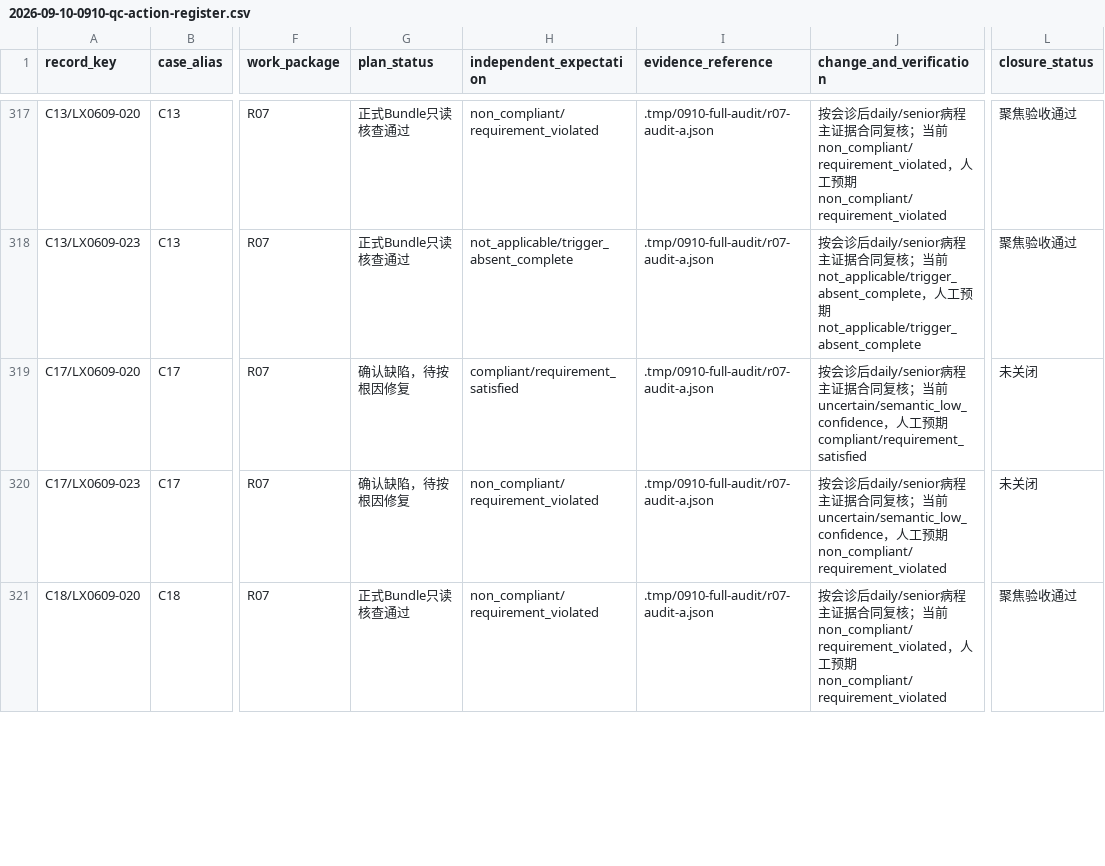
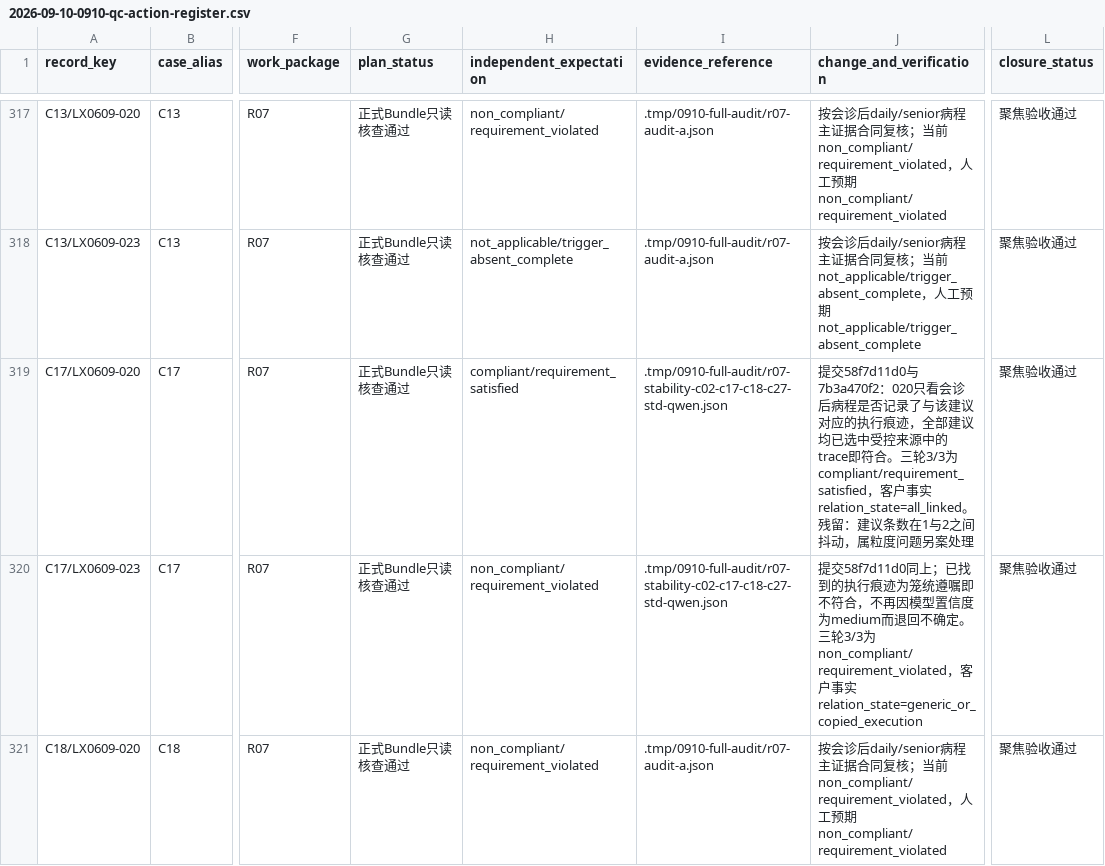
Before and after one commit to softjazzz/combined, a CSV file: apps/medqc-web/docs/plans/2026-09-10-0910-qc-action-register.csv, drawn as a sheet; only a part is shown, gaps mark what is left out; the diff covers the shown part only; the diff names each change by its address in the sheet, - before the commit and + after, or states it on an @@ line.

```diff
--- a/apps/medqc-web/docs/plans/2026-09-10-0910-qc-action-register.csv
+++ b/apps/medqc-web/docs/plans/2026-09-10-0910-qc-action-register.csv
-G319:G320 (plan_status): 确认缺陷，待按根因修复
+G319:G320 (plan_status): 正式Bundle只读核查通过
-I319:I320 (evidence_reference): .tmp/0910-full-audit/r07-audit-a.json
+I319:I320 (evidence_reference): .tmp/0910-full-audit/r07-stability-c02-c17-c18-c27-std-qwen.json
-J319 (change_and_verification): 按会诊后daily/senior病程主证据合同复核；当前uncertain/semantic_low_confidence，人工预期compliant/requirement_satisfied
+J319 (change_and_verification): 提交58f7d11d0与7b3a470f2：020只看会诊后病程是否记录了与该建议对应的执行痕迹，全部建议均已选中受控来源中的trace即符合。三轮3/3为compliant/requirement_satisfied，客户事实relation_state=all_linked。残留：建议条数在1与2之间抖动，属粒度问题另案处理
-L319:L320 (closure_status): 未关闭
+L319:L320 (closure_status): 聚焦验收通过
-J320 (change_and_verification): 按会诊后daily/senior病程主证据合同复核；当前uncertain/semantic_low_confidence，人工预期non_compliant/requirement_violated
+J320 (change_and_verification): 提交58f7d11d0同上；已找到的执行痕迹为笼统遵嘱即不符合，不再因模型置信度为medium而退回不确定。三轮3/3为non_compliant/requirement_violated，客户事实relation_state=generic_or_copied_execution
```
Also changed, not shown: 16 edited cells elsewhere in this file, 2 other files.
